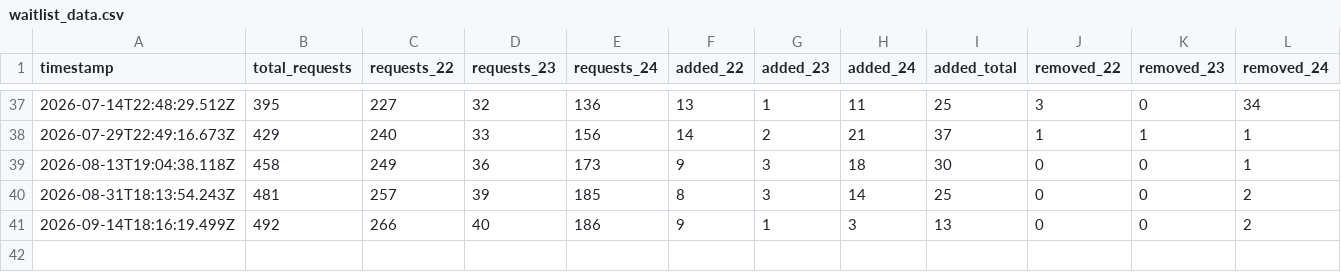
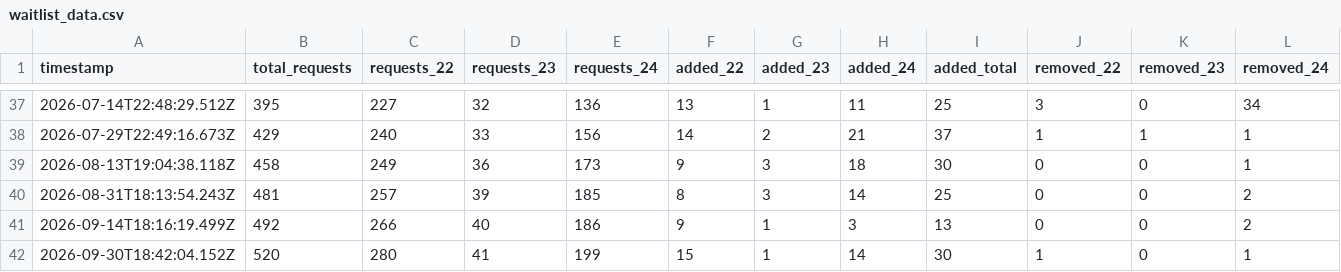
Before and after one commit to lanrat/ARIN-IPv4-Waitlist-Tracking, a CSV file: docs/waitlist_data.csv, drawn as a sheet; only a part is shown, gaps mark what is left out; rows hold the shown columns only; the diff names each change by its address in the sheet, - before the commit and + after, or states it on an @@ line.

```diff
--- a/docs/waitlist_data.csv
+++ b/docs/waitlist_data.csv
+row 42: 2026-09-30T18:42:04.152Z | 520 | 280 | 41 | 199 | 15 | 1 | 14 | 30 | 1 | 0 | 1
```
Also changed, not shown: 1 other file.
